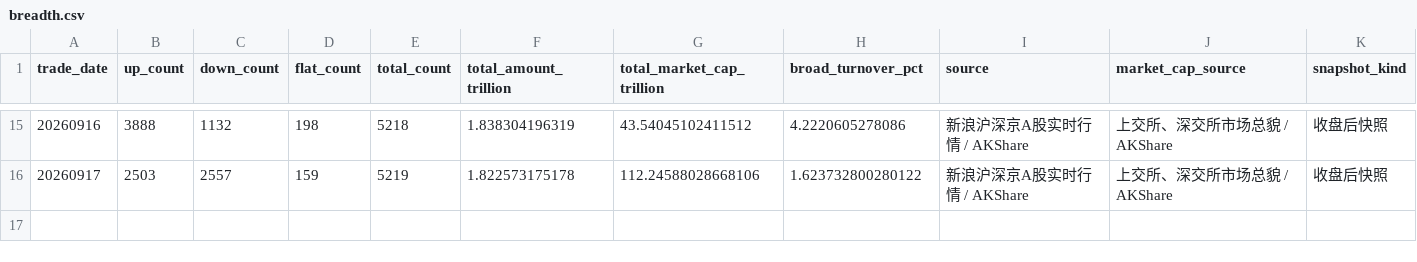
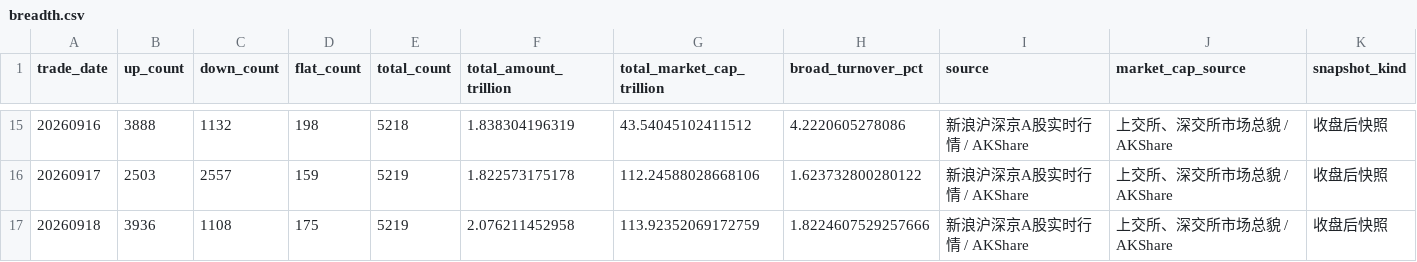
Before and after one commit to littlepeachh/macroscope-dashboard-v6, a CSV file: data/breadth.csv, drawn as a sheet; only a part is shown, gaps mark what is left out; the diff names each change by its address in the sheet, - before the commit and + after, or states it on an @@ line.

```diff
--- a/data/breadth.csv
+++ b/data/breadth.csv
+row 17: 20260918 | 3936 | 1108 | 175 | 5219 | 2.076211452958 | 113.92352069172759 | 1.8224607529257666 | 新浪沪深京A股实时行情 / AKShare | 上交所、深交所市场总貌 / AKShare | 收盘后快照
```
Also changed, not shown: data/crowding.csv, data/deviation.csv, 6 other files.
